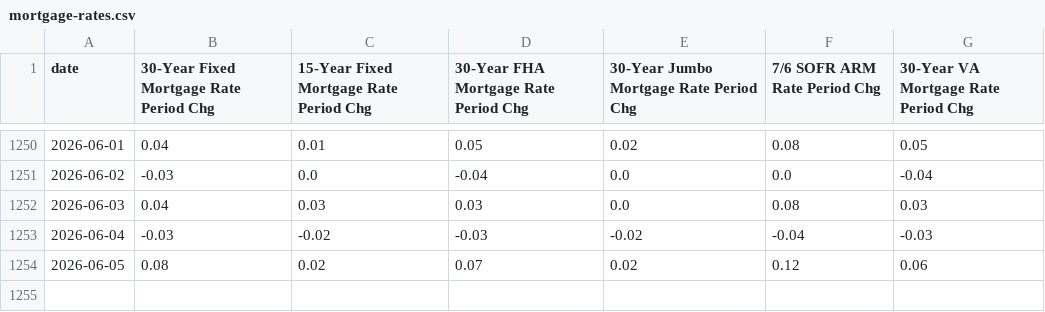
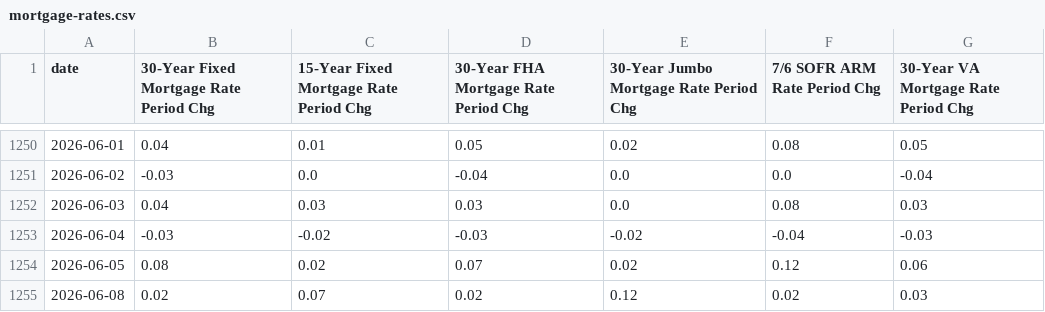
Before and after one commit to mikesimonsen/econ-data, a CSV file: sheets_data_calcs/period/mortgage-rates.csv, drawn as a sheet; only a part is shown, gaps mark what is left out.

Commit message:
data: update sheets export 2026-06-08

```diff
--- a/sheets_data_calcs/period/mortgage-rates.csv
+++ b/sheets_data_calcs/period/mortgage-rates.csv
@@ -1254 +1254,2 @@ date,30-Year Fixed Mortgage Rate Period Chg,15-Year Fixed Mortgage Rate Period C
 2026-06-05,0.08,0.02,0.07,0.02,0.12,0.06
+2026-06-08,0.02,0.07,0.02,0.12,0.02,0.03
```
Also changed, not shown: sheets_data/mortgage-rates.csv, sheets_data/mortgage-spread.csv, 11 other files.
